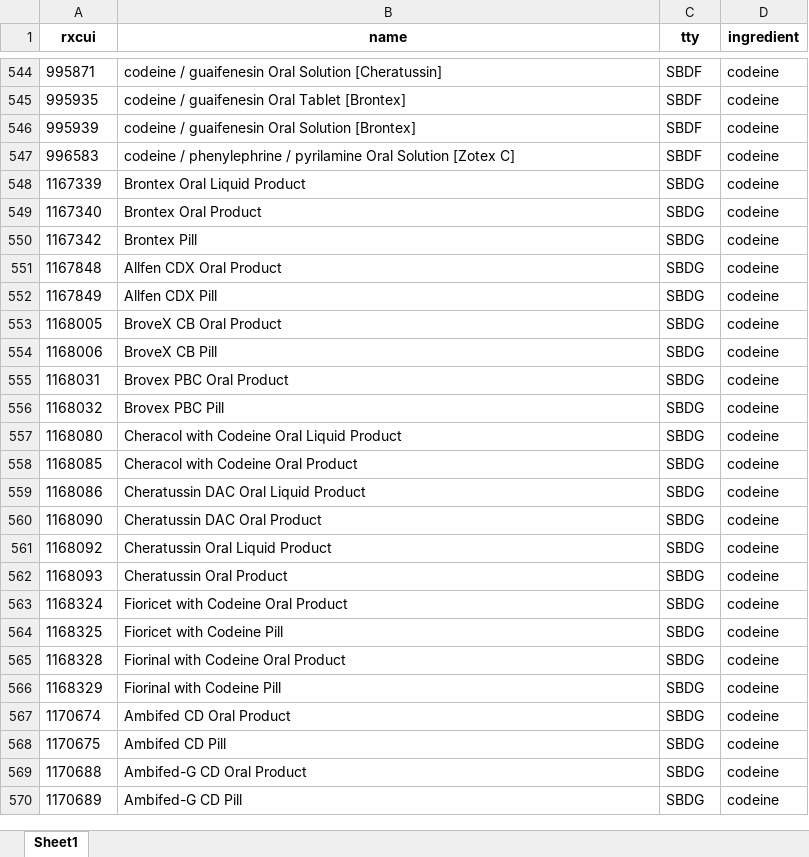
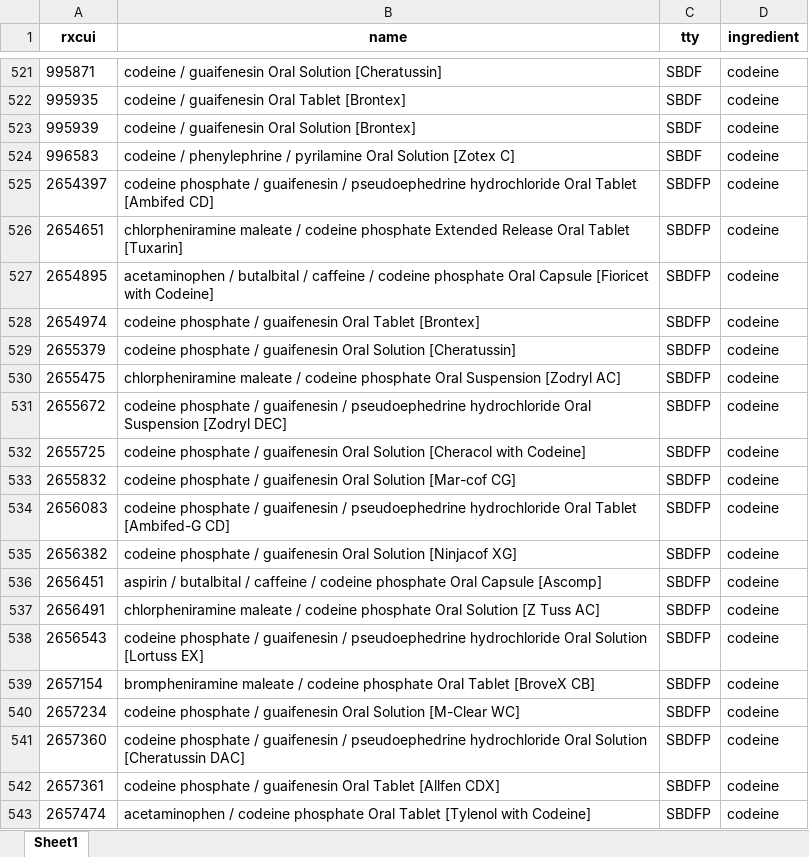
Before and after one commit to danielhmendoza01/Automatic_Code_Sets, an Excel workbook: RxNorm/Opioid/New_Complete_Opioids_List.xlsx, sheet Sheet1, drawn as a sheet; only a part is shown, gaps mark what is left out; the shorter side is filled out with more unchanged rows; values as stored, in another font and other column widths than the file's, no borders; the diff covers the shown part only; the diff names each change by its address in the sheet, - before the commit and + after, or states it on an @@ line.

```diff
--- a/RxNorm/Opioid/New_Complete_Opioids_List.xlsx (sheet Sheet1)
+++ b/RxNorm/Opioid/New_Complete_Opioids_List.xlsx (sheet Sheet1)
+row 525: 2654397 | codeine phosphate / guaifenesin / pseudoephedrine hydrochloride Oral Tablet [Ambifed CD] | SBDFP | codeine
+row 526: 2654651 | chlorpheniramine maleate / codeine phosphate Extended Release Oral Tablet [Tuxarin] | SBDFP | codeine
+row 527: 2654895 | acetaminophen / butalbital / caffeine / codeine phosphate Oral Capsule [Fioricet with Codeine] | SBDFP | codeine
+row 528: 2654974 | codeine phosphate / guaifenesin Oral Tablet [Brontex] | SBDFP | codeine
+row 529: 2655379 | codeine phosphate / guaifenesin Oral Solution [Cheratussin] | SBDFP | codeine
+row 530: 2655475 | chlorpheniramine maleate / codeine phosphate Oral Suspension [Zodryl AC] | SBDFP | codeine
+row 531: 2655672 | codeine phosphate / guaifenesin / pseudoephedrine hydrochloride Oral Suspension [Zodryl DEC] | SBDFP | codeine
+row 532: 2655725 | codeine phosphate / guaifenesin Oral Solution [Cheracol with Codeine] | SBDFP | codeine
+row 533: 2655832 | codeine phosphate / guaifenesin Oral Solution [Mar-cof CG] | SBDFP | codeine
+row 534: 2656083 | codeine phosphate / guaifenesin / pseudoephedrine hydrochloride Oral Tablet [Ambifed-G CD] | SBDFP | codeine
+row 535: 2656382 | codeine phosphate / guaifenesin Oral Solution [Ninjacof XG] | SBDFP | codeine
+row 536: 2656451 | aspirin / butalbital / caffeine / codeine phosphate Oral Capsule [Ascomp] | SBDFP | codeine
+row 537: 2656491 | chlorpheniramine maleate / codeine phosphate Oral Solution [Z Tuss AC] | SBDFP | codeine
+row 538: 2656543 | codeine phosphate / guaifenesin / pseudoephedrine hydrochloride Oral Solution [Lortuss EX] | SBDFP | codeine
+row 539: 2657154 | brompheniramine maleate / codeine phosphate Oral Tablet [BroveX CB] | SBDFP | codeine
+row 540: 2657234 | codeine phosphate / guaifenesin Oral Solution [M-Clear WC] | SBDFP | codeine
+row 541: 2657360 | codeine phosphate / guaifenesin / pseudoephedrine hydrochloride Oral Solution [Cheratussin DAC] | SBDFP | codeine
+row 542: 2657361 | codeine phosphate / guaifenesin Oral Tablet [Allfen CDX] | SBDFP | codeine
+row 543: 2657474 | acetaminophen / codeine phosphate Oral Tablet [Tylenol with Codeine] | SBDFP | codeine
```
Also changed, not shown: 118 added rows, 54 removed rows, 71 moved rows and 14 edited cells elsewhere in this sheet, RxNorm/Opioid/Active_Not_Found.xlsx, RxNorm/Opioid/New_Opioids_Added.xlsx, 5 other files.
